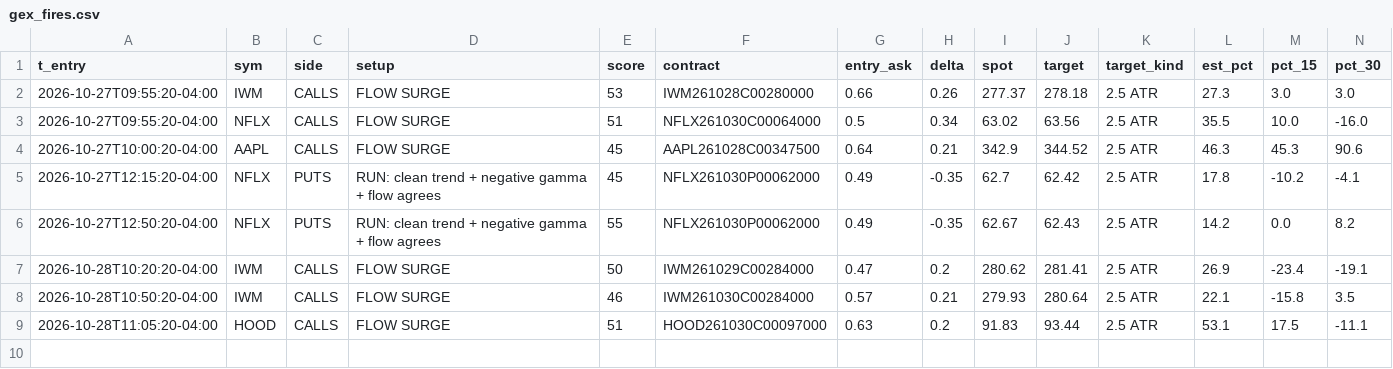
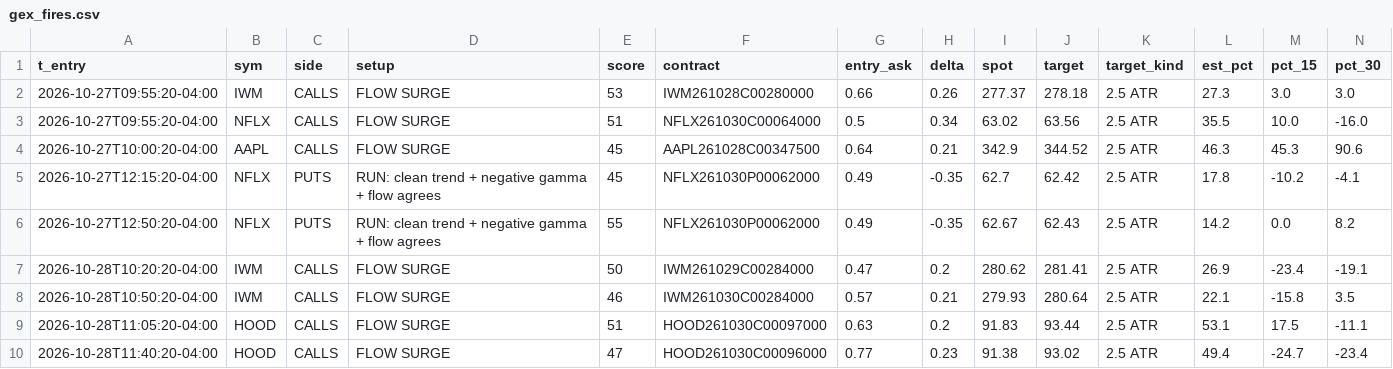
Before and after one commit to jnewsom188327/stoch-bot, a CSV file: gex_fires.csv, drawn as a sheet; only a part is shown; rows hold the shown columns only; the diff names each change by its address in the sheet, - before the commit and + after, or states it on an @@ line.

```diff
--- a/gex_fires.csv
+++ b/gex_fires.csv
+row 10: 2026-10-28T11:40:20-04:00 | HOOD | CALLS | FLOW SURGE | 47 | HOOD261030C00096000 | 0.77 | 0.23 | 91.38 | 93.02 | 2.5 ATR | 49.4 | -24.7 | -23.4
```
Also changed, not shown: 4 other files.
